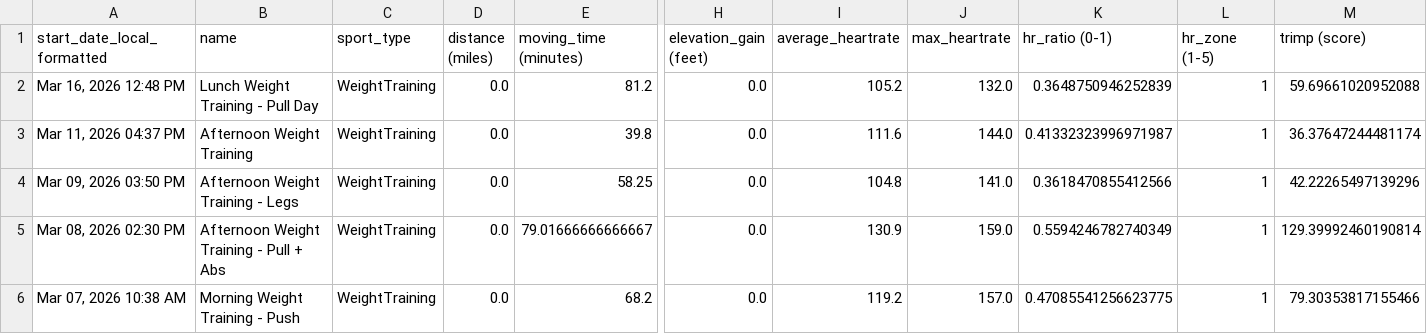
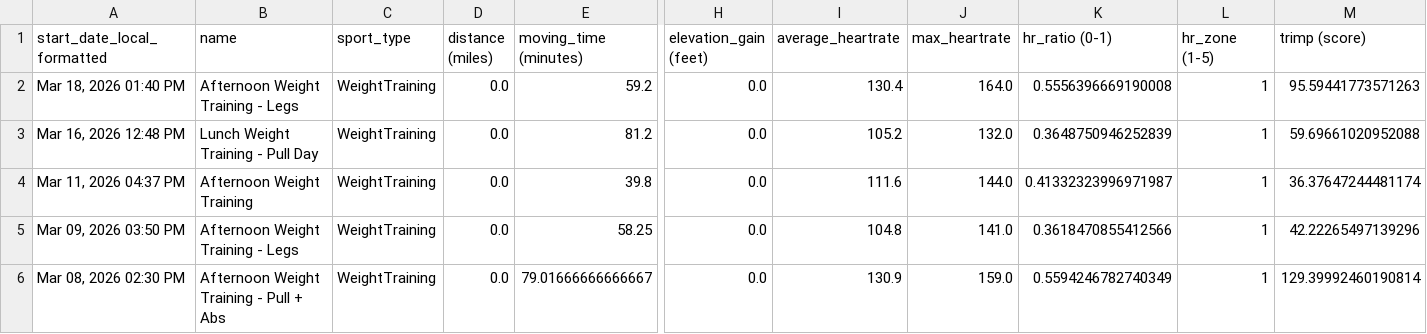
Before and after one commit to adbrigs/strava-training-dashboard, a CSV file: Training_Intensity_Report/dashboard/data/activity_data_with_intensity.csv, drawn as a sheet; only a part is shown, gaps mark what is left out; the shorter side is filled out with more unchanged rows; rows hold the shown columns only; the diff names each change by its address in the sheet, - before the commit and + after, or states it on an @@ line.

```diff
--- a/Training_Intensity_Report/dashboard/data/activity_data_with_intensity.csv
+++ b/Training_Intensity_Report/dashboard/data/activity_data_with_intensity.csv
+row 2: Mar 18, 2026 01:40 PM | Afternoon Weight Training - Legs | WeightTraining | 0.0 | 59.2 | 0.0 | 130.4 | 164.0 | 0.5556396669190008 | 1 | 95.59441773571263
```
Also changed, not shown: Training_Intensity_Report/dashboard/data/all_activities_rawdata.csv.
